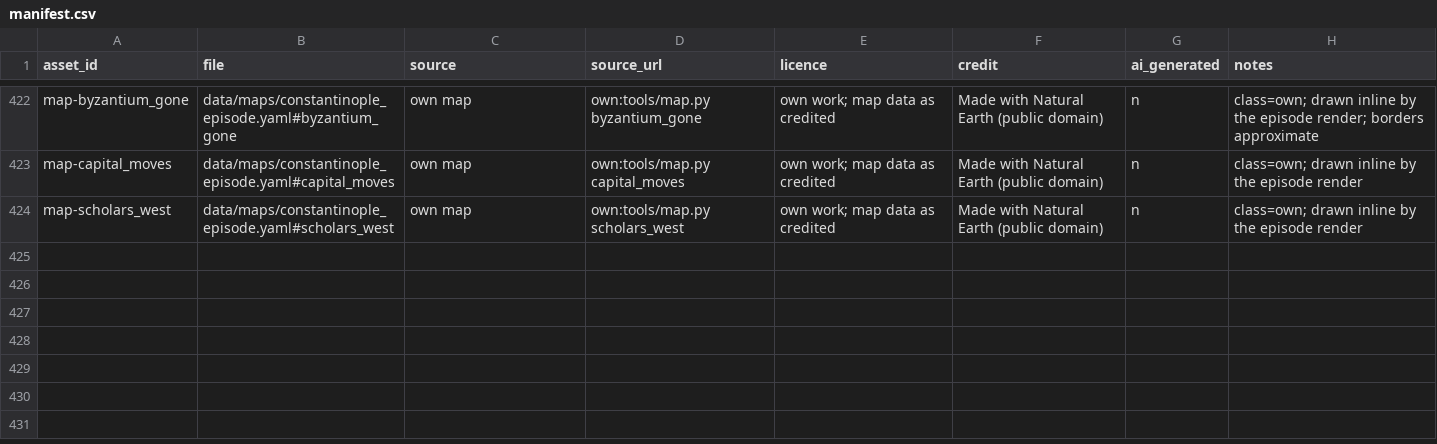
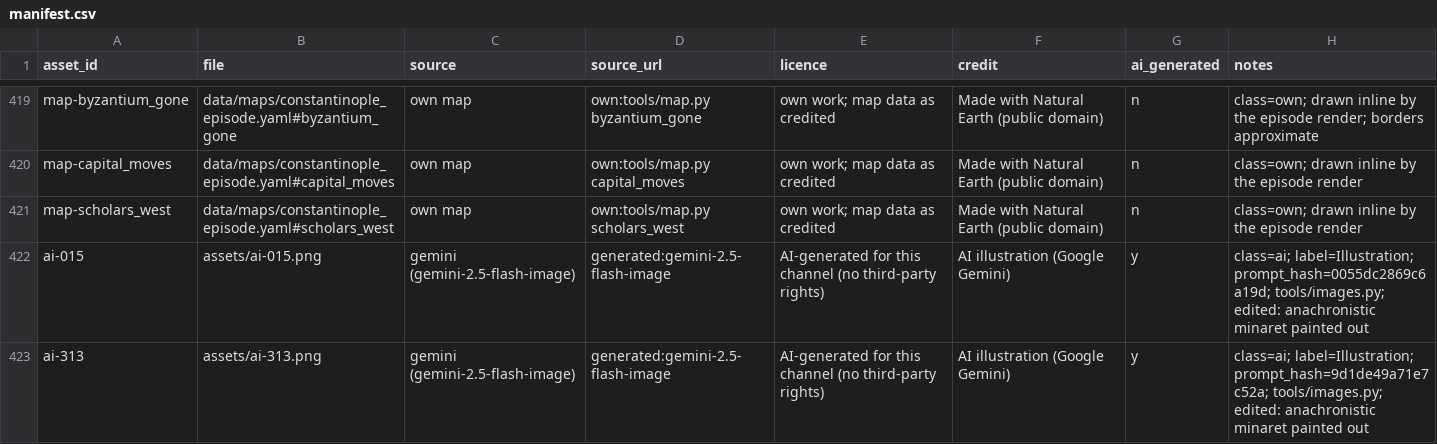
Before and after one commit to chenPSU/history-doc-system, a CSV file: episodes/2026-12-14-en-constantinople/assets/manifest.csv, drawn as a sheet; only a part is shown, gaps mark what is left out; the diff covers the shown part only; the diff names each change by its address in the sheet, - before the commit and + after, or states it on an @@ line.

```diff
--- a/episodes/2026-12-14-en-constantinople/assets/manifest.csv
+++ b/episodes/2026-12-14-en-constantinople/assets/manifest.csv
+row 422: ai-015 | assets/ai-015.png | gemini (gemini-2.5-flash-image) | generated:gemini-2.5-flash-image | AI-generated for this channel (no third-party rights) | AI illustration (Google Gemini) | y | class=ai; label=Illustration; prompt_hash=0055dc2869c6a19d; tools/images.py; edited: anachronistic minaret painted out
+row 423: ai-313 | assets/ai-313.png | gemini (gemini-2.5-flash-image) | generated:gemini-2.5-flash-image | AI-generated for this channel (no third-party rights) | AI illustration (Google Gemini) | y | class=ai; label=Illustration; prompt_hash=9d1de49a71e7c52a; tools/images.py; edited: anachronistic minaret painted out
```
Also changed, not shown: 1 added row and 3 removed rows elsewhere in this file, 1 other file.
